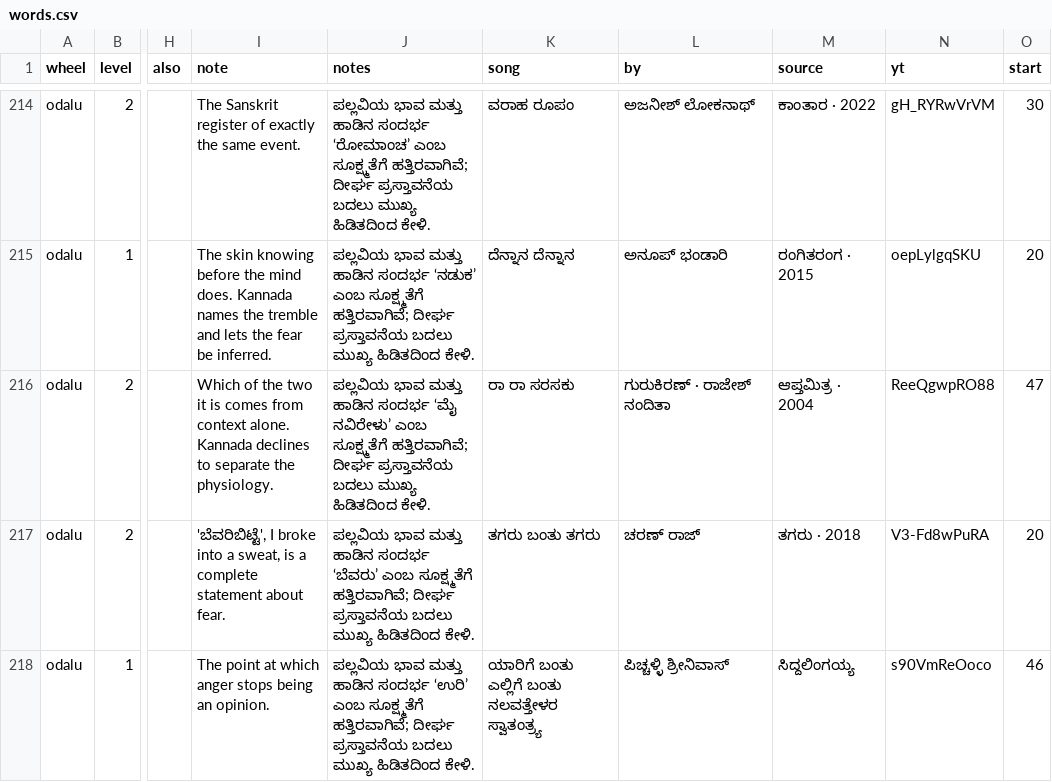
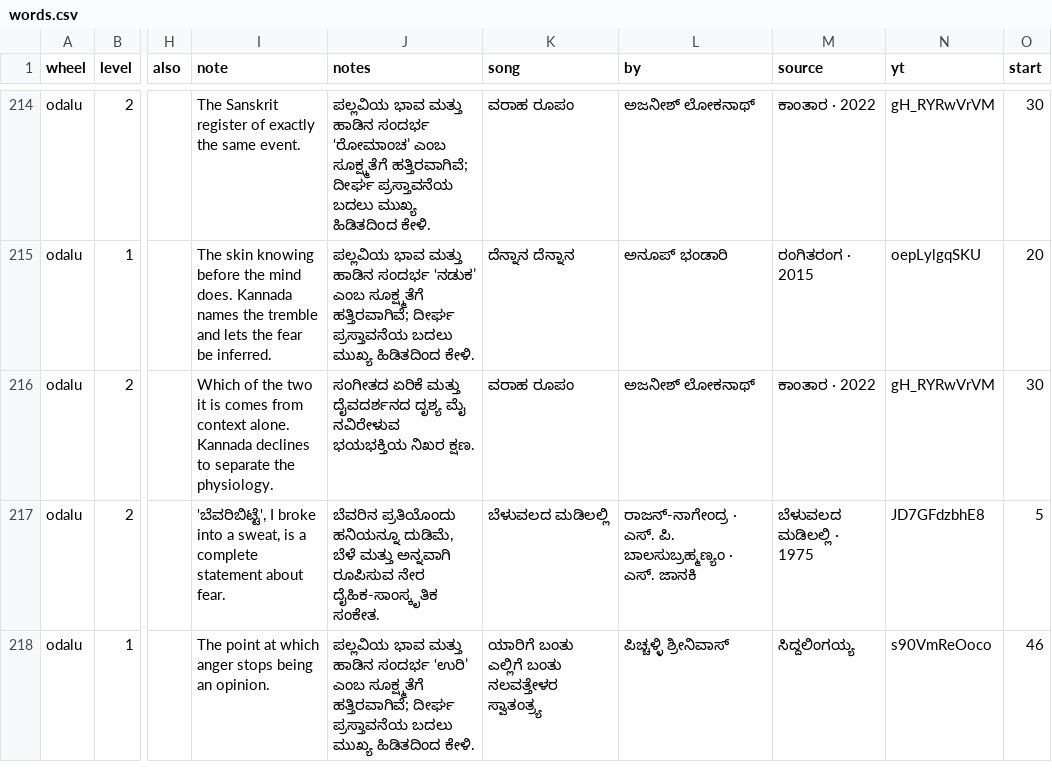
Before and after one commit to pvnkmrksk/bhavachakra, a CSV file: data/words.csv, drawn as a sheet; only a part is shown, gaps mark what is left out; the diff covers the shown part only; the diff names each change by its address in the sheet, - before the commit and + after, or states it on an @@ line.

```diff
--- a/data/words.csv
+++ b/data/words.csv
-J216 (notes): ಪಲ್ಲವಿಯ ಭಾವ ಮತ್ತು ಹಾಡಿನ ಸಂದರ್ಭ ‘ಮೈ ನವಿರೇಳು’ ಎಂಬ ಸೂಕ್ಷ್ಮತೆಗೆ ಹತ್ತಿರವಾಗಿವೆ; ದೀರ್ಘ ಪ್ರಸ್ತಾವನೆಯ ಬದಲು ಮುಖ್ಯ ಹಿಡಿತದಿಂದ ಕೇಳಿ.
+J216 (notes): ಸಂಗೀತದ ಏರಿಕೆ ಮತ್ತು ದೈವದರ್ಶನದ ದೃಶ್ಯ ಮೈ ನವಿರೇಳುವ ಭಯಭಕ್ತಿಯ ನಿಖರ ಕ್ಷಣ.
-K216 (song): ರಾ ರಾ ಸರಸಕು
+K216 (song): ವರಾಹ ರೂಪಂ
-L216 (by): ಗುರುಕಿರಣ್ · ರಾಜೇಶ್ ನಂದಿತಾ
+L216 (by): ಅಜನೀಶ್ ಲೋಕನಾಥ್
-M216 (source): ಆಪ್ತಮಿತ್ರ · 2004
+M216 (source): ಕಾಂತಾರ · 2022
-N216 (yt): ReeQgwpRO88
+N216 (yt): gH_RYRwVrVM
-O216 (start): 47
+O216 (start): 30
-J217 (notes): ಪಲ್ಲವಿಯ ಭಾವ ಮತ್ತು ಹಾಡಿನ ಸಂದರ್ಭ ‘ಬೆವರು’ ಎಂಬ ಸೂಕ್ಷ್ಮತೆಗೆ ಹತ್ತಿರವಾಗಿವೆ; ದೀರ್ಘ ಪ್ರಸ್ತಾವನೆಯ ಬದಲು ಮುಖ್ಯ ಹಿಡಿತದಿಂದ ಕೇಳಿ.
+J217 (notes): ಬೆವರಿನ ಪ್ರತಿಯೊಂದು ಹನಿಯನ್ನೂ ದುಡಿಮೆ, ಬೆಳೆ ಮತ್ತು ಅನ್ನವಾಗಿ ರೂಪಿಸುವ ನೇರ ದೈಹಿಕ-ಸಾಂಸ್ಕೃತಿಕ ಸಂಕೇತ.
-K217 (song): ತಗರು ಬಂತು ತಗರು
+K217 (song): ಬೆಳುವಲದ ಮಡಿಲಲ್ಲಿ
-L217 (by): ಚರಣ್ ರಾಜ್
+L217 (by): ರಾಜನ್-ನಾಗೇಂದ್ರ · ಎಸ್. ಪಿ. ಬಾಲಸುಬ್ರಹ್ಮಣ್ಯಂ · ಎಸ್. ಜಾನಕಿ
-M217 (source): ತಗರು · 2018
+M217 (source): ಬೆಳುವಲದ ಮಡಿಲಲ್ಲಿ · 1975
-N217 (yt): V3-Fd8wPuRA
+N217 (yt): JD7GFdzbhE8
-O217 (start): 20
+O217 (start): 5
```
Also changed, not shown: 118 edited cells elsewhere in this file, 10 other files.
